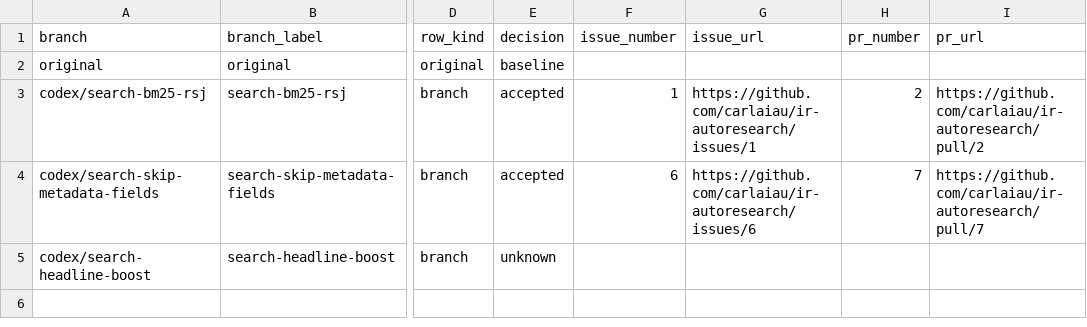
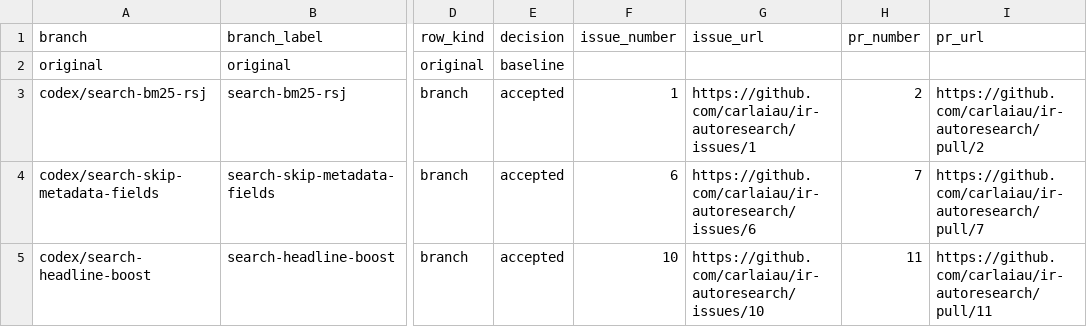
Before and after one commit to carlaiau/ir-autoresearch, a TSV file: docs/metrics/branch-comparisons.tsv, drawn as a sheet; only a part is shown, gaps mark what is left out; the diff names each change by its address in the sheet, - before the commit and + after, or states it on an @@ line.

```diff
--- a/docs/metrics/branch-comparisons.tsv
+++ b/docs/metrics/branch-comparisons.tsv
-E5 (decision): unknown
+E5 (decision): accepted
-F5 (issue_number): (empty)
+F5 (issue_number): 10
-G5 (issue_url): (empty)
+G5 (issue_url): https://github.com/carlaiau/ir-autoresearch/issues/10
-H5 (pr_number): (empty)
+H5 (pr_number): 11
-I5 (pr_url): (empty)
+I5 (pr_url): https://github.com/carlaiau/ir-autoresearch/pull/11
```
Also changed, not shown: 2 other files.
